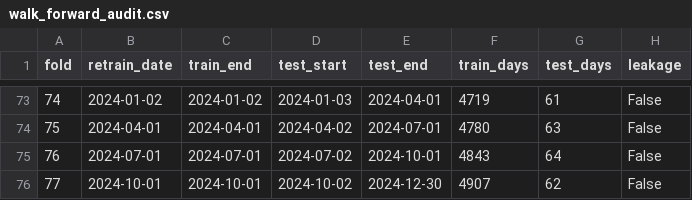
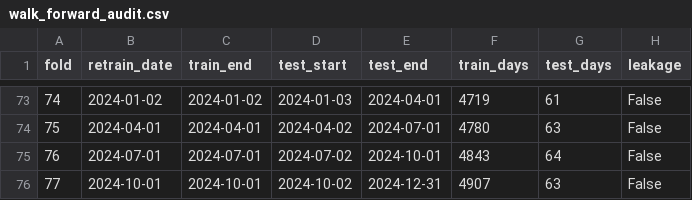
Before and after one commit to AbdelkrimCode/regime-adaptive-portfolio, a CSV file: results/walk_forward_audit.csv, drawn as a sheet; only a part is shown, gaps mark what is left out.

```diff
--- a/results/walk_forward_audit.csv
+++ b/results/walk_forward_audit.csv
@@ -75,2 +75,2 @@ fold,retrain_date,train_end,test_start,test_end,train_days,test_days,leakage
 76,2024-07-01,2024-07-01,2024-07-02,2024-10-01,4843,64,False
-77,2024-10-01,2024-10-01,2024-10-02,2024-12-30,4907,62,False
+77,2024-10-01,2024-10-01,2024-10-02,2024-12-31,4907,63,False
```
Also changed, not shown: results/ablation_results.csv, results/sensitivity_results.csv, 3 other files.
